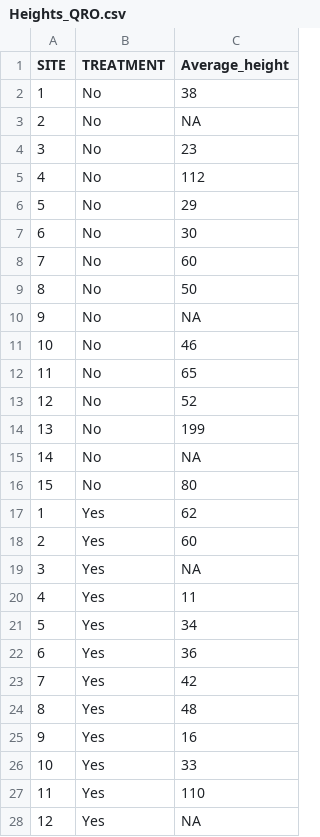
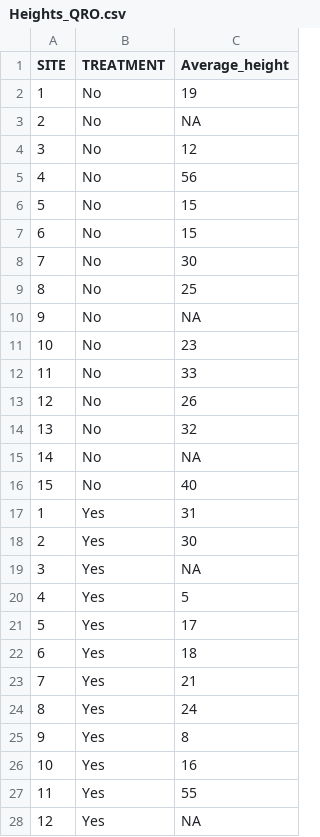
Before and after one commit to eva12337/R-code-thesis-MFN, a CSV file: Heights_QRO.csv, drawn as a sheet; only a part is shown; the diff covers the shown part only.

```diff
--- a/Heights_QRO.csv
+++ b/Heights_QRO.csv
@@ -1,28 +1,28 @@
 SITE,TREATMENT,Average_height
-1,No,38
+1,No,19
 2,No,NA
-3,No,23
-4,No,112
-5,No,29
-6,No,30
-7,No,60
-8,No,50
+3,No,12
+4,No,56
+5,No,15
+6,No,15
+7,No,30
+8,No,25
 9,No,NA
-10,No,46
-11,No,65
-12,No,52
-13,No,199
+10,No,23
+11,No,33
+12,No,26
+13,No,32
 14,No,NA
-15,No,80
-1,Yes,62
-2,Yes,60
+15,No,40
+1,Yes,31
+2,Yes,30
 3,Yes,NA
-4,Yes,11
-5,Yes,34
-6,Yes,36
-7,Yes,42
-8,Yes,48
-9,Yes,16
-10,Yes,33
-11,Yes,110
+4,Yes,5
+5,Yes,17
+6,Yes,18
+7,Yes,21
+8,Yes,24
+9,Yes,8
+10,Yes,16
+11,Yes,55
 12,Yes,NA
```
Also changed, not shown: 3 edited cells elsewhere in this file, Height_Pinus.csv, Heights_AM22.csv, 8 other files.
